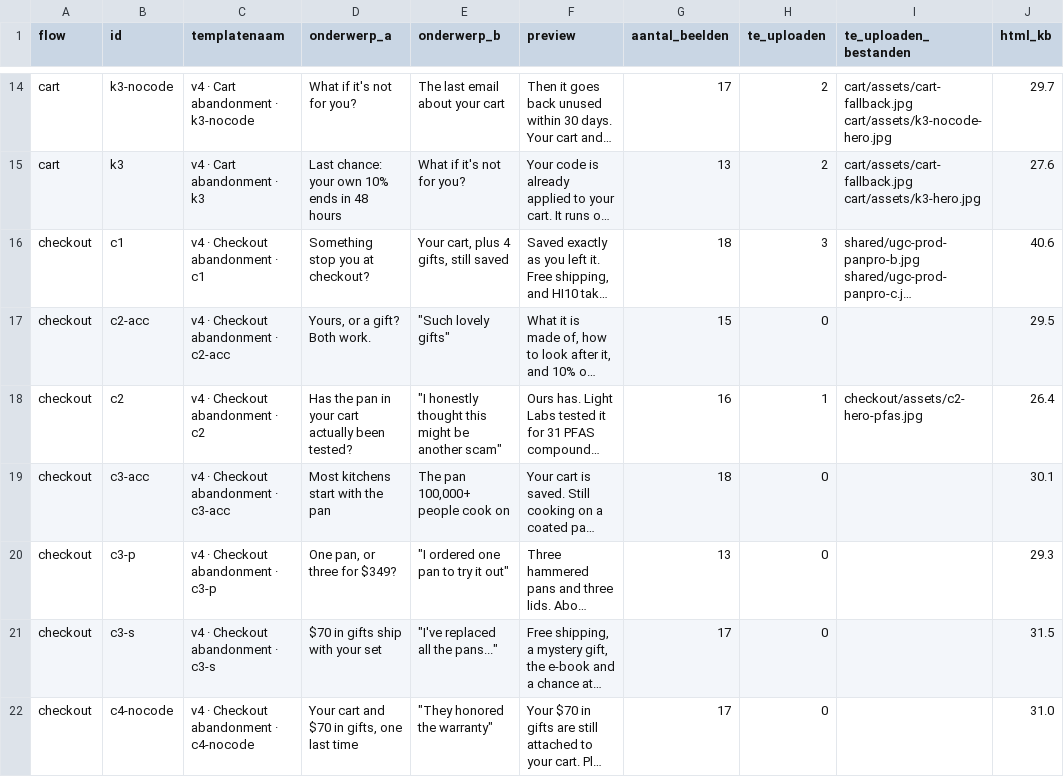
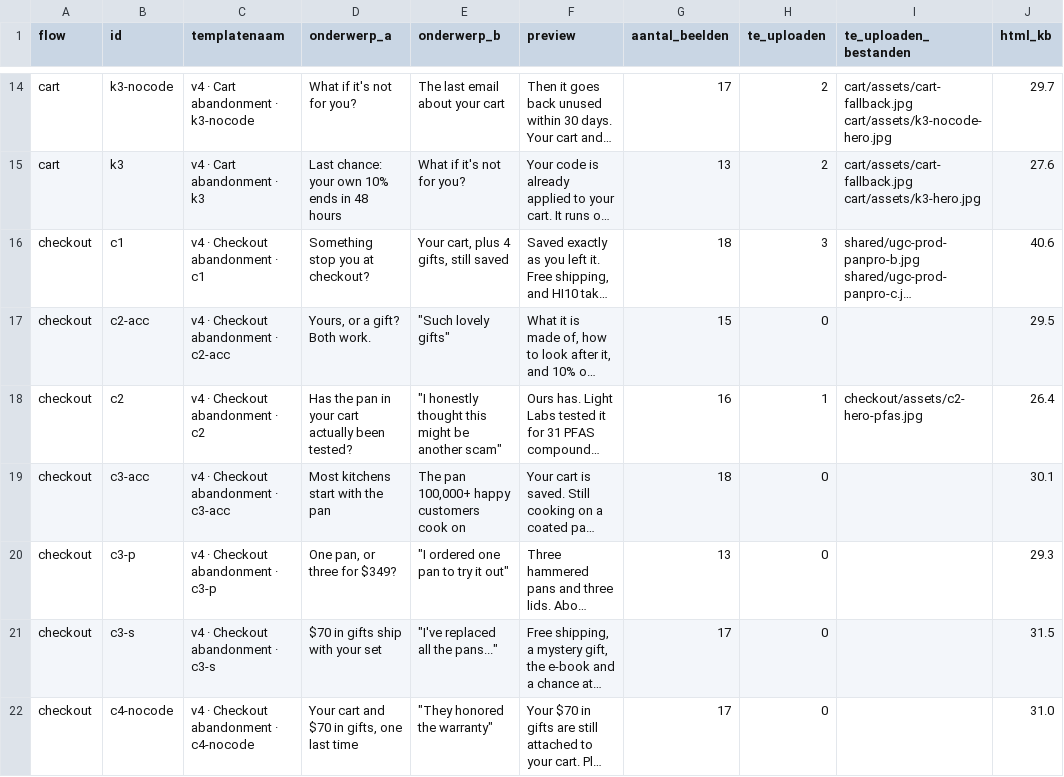
Before and after one commit to ChiefDTC/siraat-email-agent, a CSV file: exports/manifest.csv, drawn as a sheet; only a part is shown, gaps mark what is left out; long unchanged cells end in …; the diff covers the shown part only; the diff names each change by its address in the sheet, - before the commit and + after, or states it on an @@ line.

```diff
--- a/exports/manifest.csv
+++ b/exports/manifest.csv
-E19 (onderwerp_b): The pan 100,000+ people cook on
+E19 (onderwerp_b): The pan 100,000+ happy customers cook on
```
Also changed, not shown: 4 edited cells elsewhere in this file, 13 other files.
